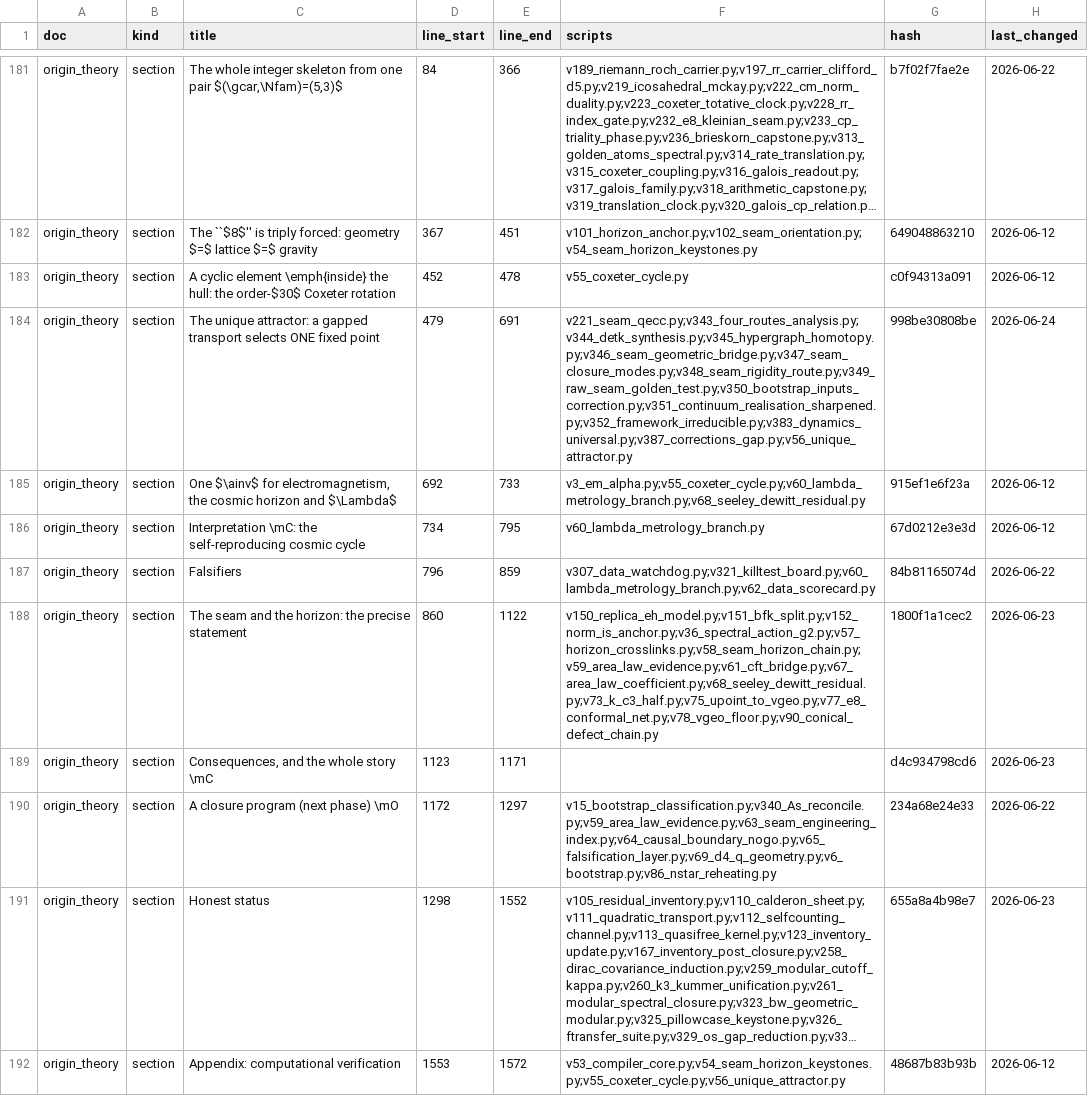
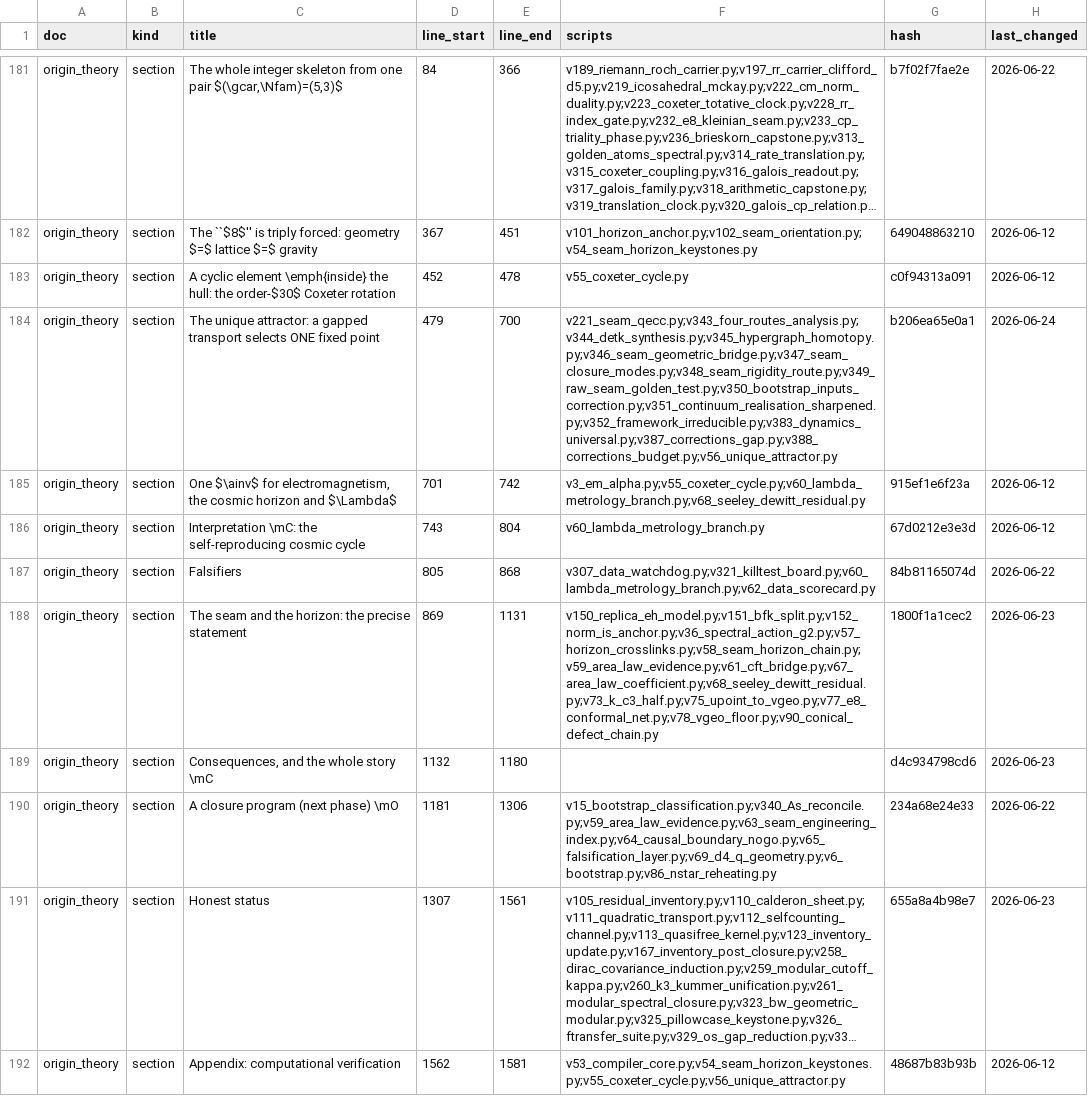
Before and after one commit to sthamann/tfpt-theoryv4, a CSV file: verification/docs_map.csv, drawn as a sheet; only a part is shown, gaps mark what is left out; long unchanged cells end in …; the diff names each change by its address in the sheet, - before the commit and + after, or states it on an @@ line.

```diff
--- a/verification/docs_map.csv
+++ b/verification/docs_map.csv
-E184 (line_end): 691
+E184 (line_end): 700
-F184 (scripts): v221_seam_qecc.py;v343_four_routes_analysis.py;v344_detk_synthesis.py;v345_hypergraph_homotopy.py;v346_seam_geometric_bridge.py;v347_seam_closure_modes.py;v348_seam_rigidity_route.py;v349_raw_seam_golden_test.py;v350_bootstrap_inputs_correction.py;v351_continuum_realisation_sharpened.py;v352_framework_irreducible.py;v383_dynamics_universal.py;v387_corrections_gap.py;v56_unique_attractor.py
+F184 (scripts): v221_seam_qecc.py;v343_four_routes_analysis.py;v344_detk_synthesis.py;v345_hypergraph_homotopy.py;v346_seam_geometric_bridge.py;v347_seam_closure_modes.py;v348_seam_rigidity_route.py;v349_raw_seam_golden_test.py;v350_bootstrap_inputs_correction.py;v351_continuum_realisation_sharpened.py;v352_framework_irreducible.py;v383_dynamics_universal.py;v387_corrections_gap.py;v388_corrections_budget.py;v56_unique_attractor.py
-G184 (hash): 998be30808be
+G184 (hash): b206ea65e0a1
-D185 (line_start): 692
+D185 (line_start): 701
-E185 (line_end): 733
+E185 (line_end): 742
-D186 (line_start): 734
+D186 (line_start): 743
-E186 (line_end): 795
+E186 (line_end): 804
-D187 (line_start): 796
+D187 (line_start): 805
-E187 (line_end): 859
+E187 (line_end): 868
-D188 (line_start): 860
+D188 (line_start): 869
-E188 (line_end): 1122
+E188 (line_end): 1131
-D189 (line_start): 1123
+D189 (line_start): 1132
-E189 (line_end): 1171
+E189 (line_end): 1180
-D190 (line_start): 1172
+D190 (line_start): 1181
-E190 (line_end): 1297
+E190 (line_end): 1306
-D191 (line_start): 1298
+D191 (line_start): 1307
-E191 (line_end): 1552
+E191 (line_end): 1561
-D192 (line_start): 1553
+D192 (line_start): 1562
-E192 (line_end): 1572
+E192 (line_end): 1581
```
Also changed, not shown: verification/script_registry.csv, verification/status_ledger.csv, 37 other files.
